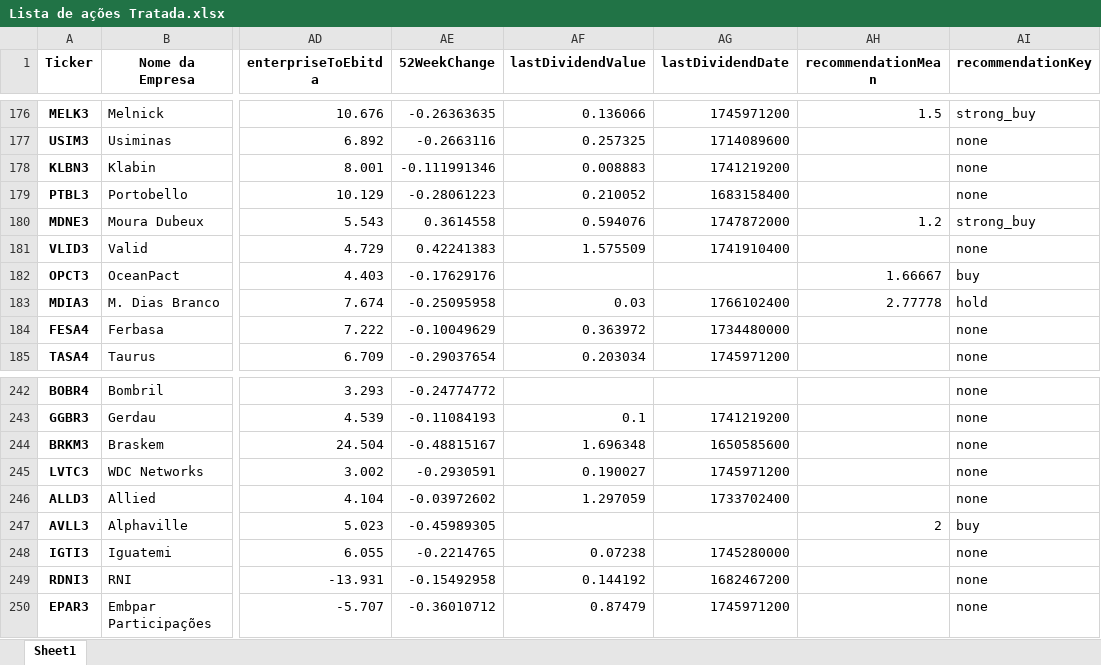
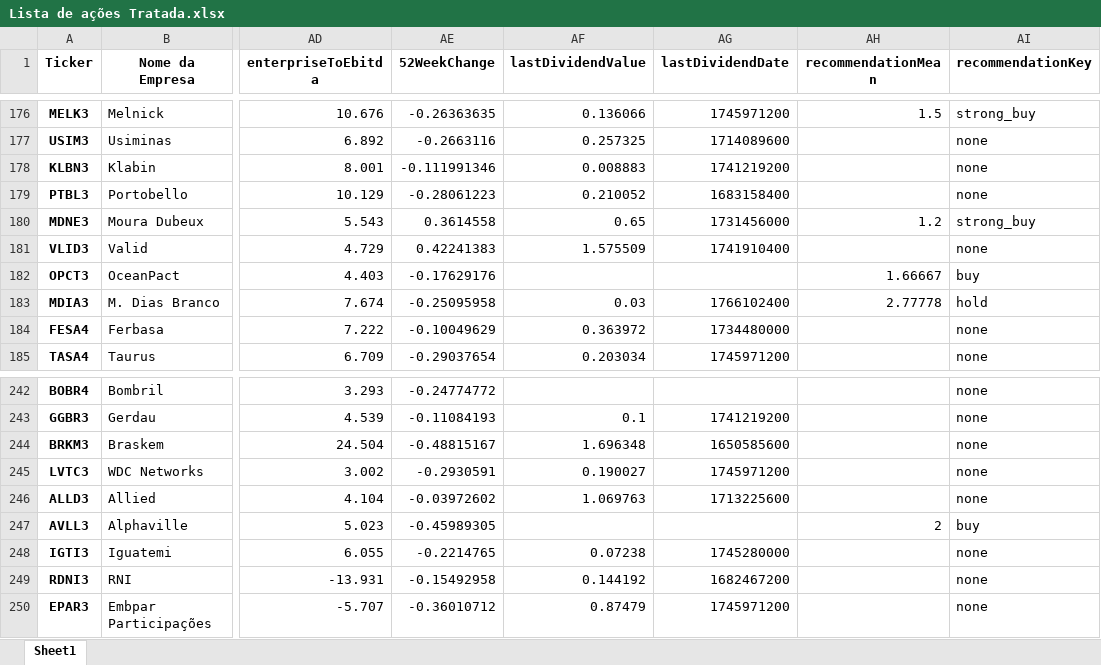
Before and after one commit to ricardopeloi/o_mais_novo_day_trader_do_brasil, an Excel workbook: Bases/Lista de ações Tratada.xlsx, sheet Sheet1, drawn as a sheet; only a part is shown, gaps mark what is left out; values as stored, in another font and other column widths than the file's, no borders; the diff covers the shown part only; the diff names each change by its address in the sheet, - before the commit and + after, or states it on an @@ line.

```diff
--- a/Bases/Lista de ações Tratada.xlsx (sheet Sheet1)
+++ b/Bases/Lista de ações Tratada.xlsx (sheet Sheet1)
-AF180 (lastDividendValue): 0.594076
+AF180 (lastDividendValue): 0.65
-AG180 (lastDividendDate): 1747872000
+AG180 (lastDividendDate): 1731456000
-AF246 (lastDividendValue): 1.297059
+AF246 (lastDividendValue): 1.069763
-AG246 (lastDividendDate): 1733702400
+AG246 (lastDividendDate): 1713225600
```
Also changed, not shown: 25 edited cells elsewhere in this sheet, Bases/Lista de ações Análise 2025-05-01.xlsx, Bases/Lista de ações.xlsx, 4 other files.
